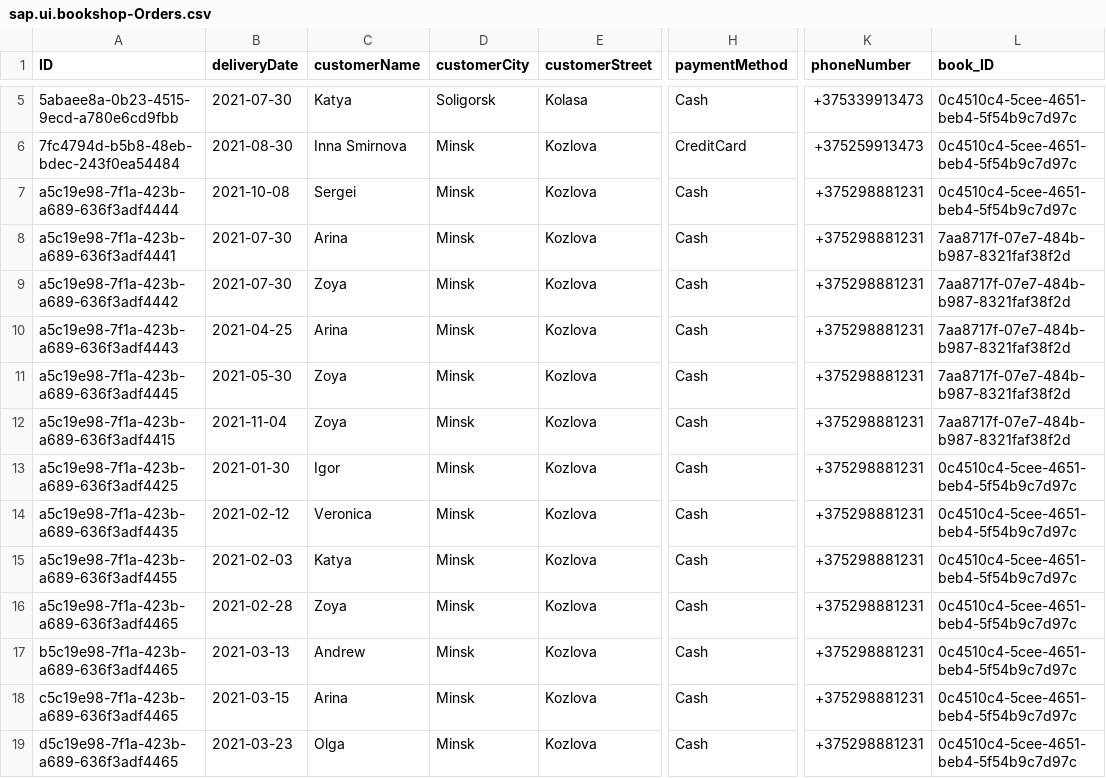
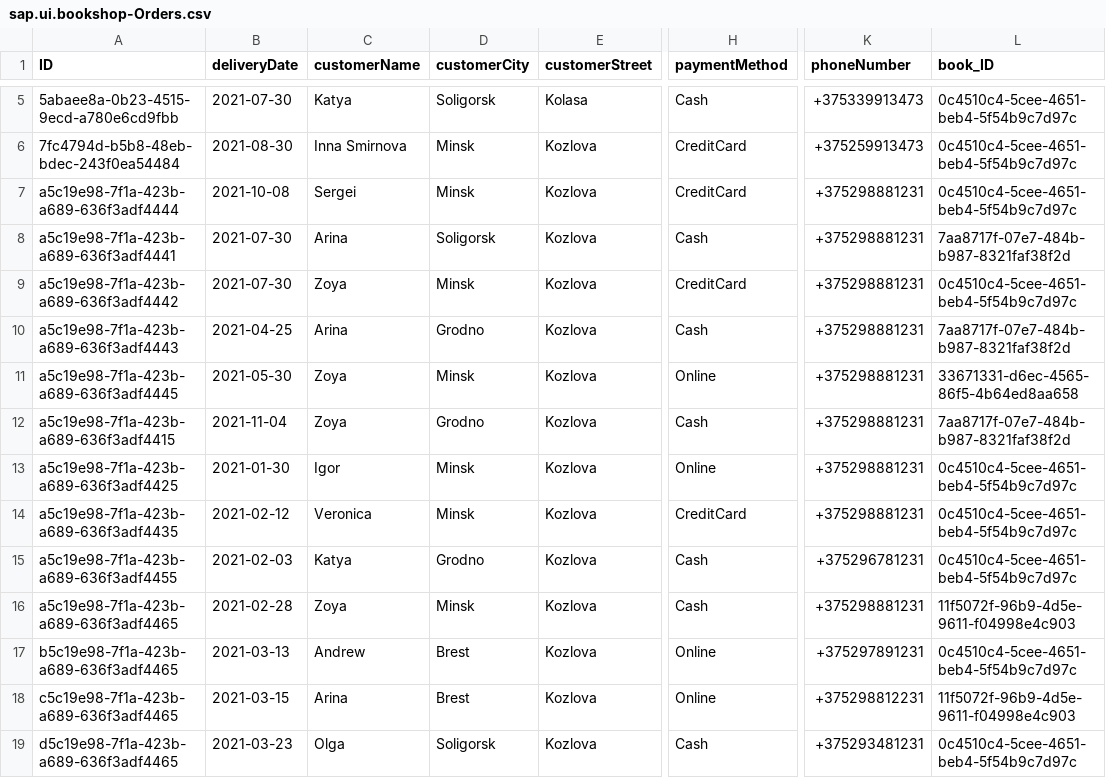
Before and after one commit to aridel1997/bookshops, a CSV file: db/data/sap.ui.bookshop-Orders.csv, drawn as a sheet; only a part is shown, gaps mark what is left out; the diff names each change by its address in the sheet, - before the commit and + after, or states it on an @@ line.

```diff
--- a/db/data/sap.ui.bookshop-Orders.csv
+++ b/db/data/sap.ui.bookshop-Orders.csv
-H7 (paymentMethod): Cash
+H7 (paymentMethod): CreditCard
-D8 (customerCity): Minsk
+D8 (customerCity): Soligorsk
-H9 (paymentMethod): Cash
+H9 (paymentMethod): CreditCard
-L9 (book_ID): 7aa8717f-07e7-484b-b987-8321faf38f2d
+L9 (book_ID): 0c4510c4-5cee-4651-beb4-5f54b9c7d97c
-D10 (customerCity): Minsk
+D10 (customerCity): Grodno
-H11 (paymentMethod): Cash
+H11 (paymentMethod): Online
-L11 (book_ID): 7aa8717f-07e7-484b-b987-8321faf38f2d
+L11 (book_ID): 33671331-d6ec-4565-86f5-4b64ed8aa658
-D12 (customerCity): Minsk
+D12 (customerCity): Grodno
-H13 (paymentMethod): Cash
+H13 (paymentMethod): Online
-H14 (paymentMethod): Cash
+H14 (paymentMethod): CreditCard
-D15 (customerCity): Minsk
+D15 (customerCity): Grodno
-K15 (phoneNumber): +375298881231
+K15 (phoneNumber): +375296781231
-L16 (book_ID): 0c4510c4-5cee-4651-beb4-5f54b9c7d97c
+L16 (book_ID): 11f5072f-96b9-4d5e-9611-f04998e4c903
-D17:D18 (customerCity): Minsk
+D17:D18 (customerCity): Brest
-H17:H18 (paymentMethod): Cash
+H17:H18 (paymentMethod): Online
-K17 (phoneNumber): +375298881231
+K17 (phoneNumber): +375297891231
-K18 (phoneNumber): +375298881231
+K18 (phoneNumber): +375298812231
-L18 (book_ID): 0c4510c4-5cee-4651-beb4-5f54b9c7d97c
+L18 (book_ID): 11f5072f-96b9-4d5e-9611-f04998e4c903
-D19 (customerCity): Minsk
+D19 (customerCity): Soligorsk
-K19 (phoneNumber): +375298881231
+K19 (phoneNumber): +375293481231
```
Also changed, not shown: 8 other files.
